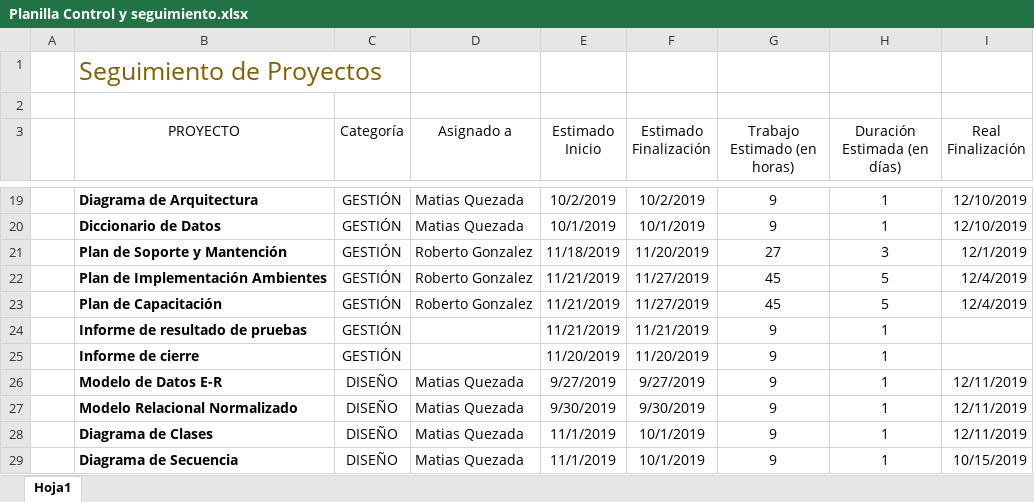
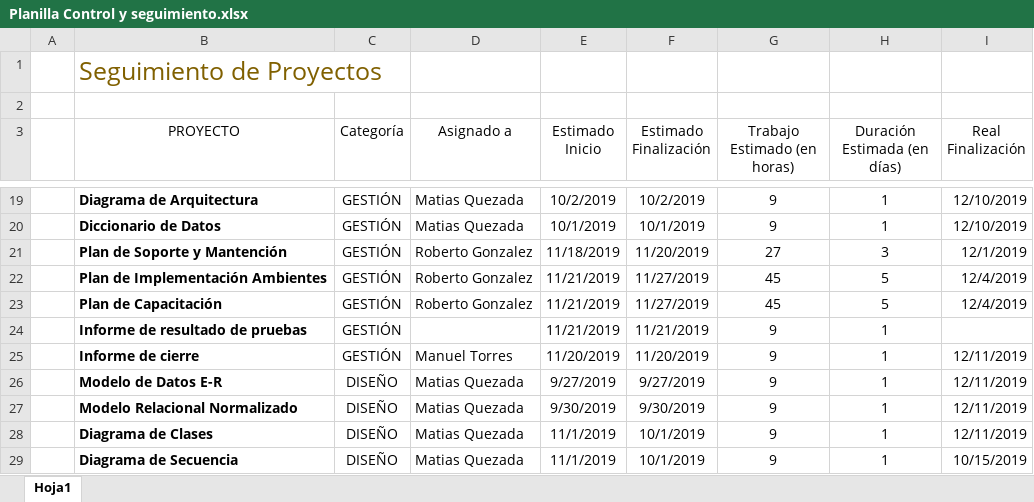
Before and after one commit to mtorreso/finales, an Excel workbook: Planilla Control y seguimiento.xlsx, sheet Hoja1, drawn as a sheet; only a part is shown, gaps mark what is left out; values as stored, in another font and other column widths than the file's, no borders; table styles not drawn; the diff names each change by its address in the sheet, - before the commit and + after, or states it on an @@ line.

Commit message:
Update Planilla Control y seguimiento.xlsx

```diff
--- a/Planilla Control y seguimiento.xlsx (sheet Hoja1)
+++ b/Planilla Control y seguimiento.xlsx (sheet Hoja1)
-D25 (Asignado a): (empty)
+D25 (Asignado a): Manuel Torres
-I25 (Real Finalización): (empty)
+I25 (Real Finalización): 12/11/2019
```
